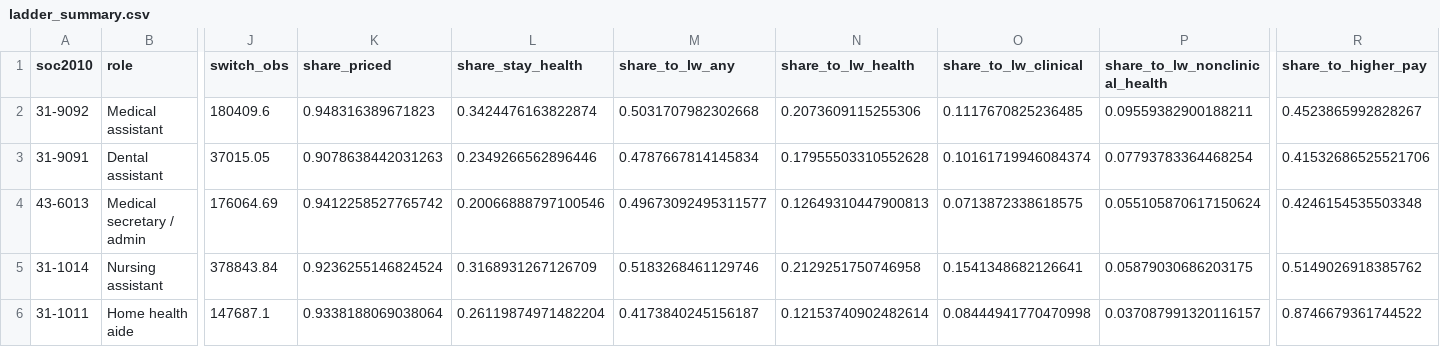
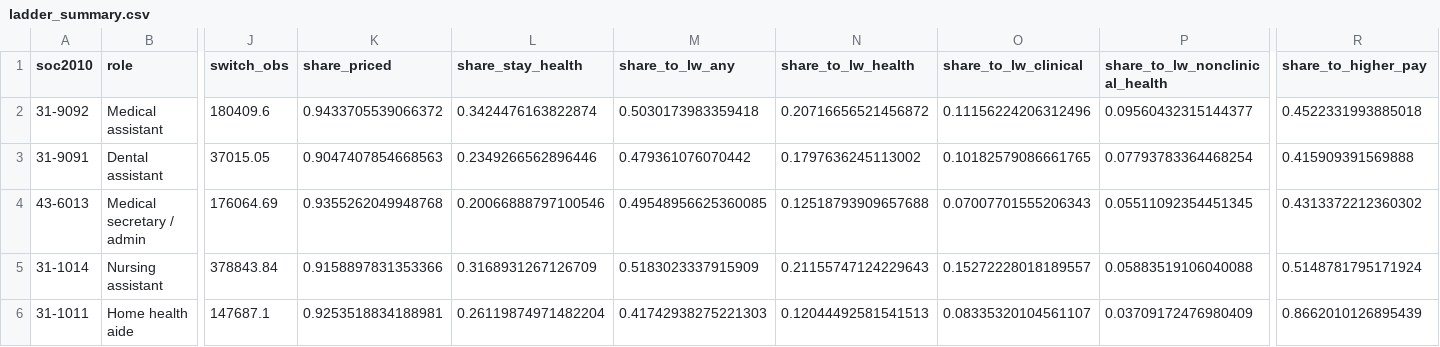
Before and after one commit to Avanthi1990/sf-healthcare-career-ladders, a CSV file: data/processed/ladder_summary.csv, drawn as a sheet; only a part is shown, gaps mark what is left out; the diff covers the shown part only; the diff names each change by its address in the sheet, - before the commit and + after, or states it on an @@ line.

```diff
--- a/data/processed/ladder_summary.csv
+++ b/data/processed/ladder_summary.csv
-K2 (share_priced): 0.948316389671823
+K2 (share_priced): 0.9433705539066372
-M2 (share_to_lw_any): 0.5031707982302668
+M2 (share_to_lw_any): 0.5030173983359418
-N2 (share_to_lw_health): 0.2073609115255306
+N2 (share_to_lw_health): 0.20716656521456872
-O2 (share_to_lw_clinical): 0.1117670825236485
+O2 (share_to_lw_clinical): 0.11156224206312496
-P2 (share_to_lw_nonclinical_health): 0.09559382900188211
+P2 (share_to_lw_nonclinical_health): 0.09560432315144377
-R2 (share_to_higher_pay): 0.4523865992828267
+R2 (share_to_higher_pay): 0.4522331993885018
-K3 (share_priced): 0.9078638442031263
+K3 (share_priced): 0.9047407854668563
-M3 (share_to_lw_any): 0.4787667814145834
+M3 (share_to_lw_any): 0.479361076070442
-N3 (share_to_lw_health): 0.17955503310552628
+N3 (share_to_lw_health): 0.1797636245113002
-O3 (share_to_lw_clinical): 0.10161719946084374
+O3 (share_to_lw_clinical): 0.10182579086661765
-R3 (share_to_higher_pay): 0.41532686525521706
+R3 (share_to_higher_pay): 0.415909391569888
-K4 (share_priced): 0.9412258527765742
+K4 (share_priced): 0.9355262049948768
-M4 (share_to_lw_any): 0.49673092495311577
+M4 (share_to_lw_any): 0.49548956625360085
-N4 (share_to_lw_health): 0.12649310447900813
+N4 (share_to_lw_health): 0.12518793909657688
-O4 (share_to_lw_clinical): 0.0713872338618575
+O4 (share_to_lw_clinical): 0.07007701555206343
-P4 (share_to_lw_nonclinical_health): 0.055105870617150624
+P4 (share_to_lw_nonclinical_health): 0.05511092354451345
-R4 (share_to_higher_pay): 0.4246154535503348
+R4 (share_to_higher_pay): 0.4313372212360302
-K5 (share_priced): 0.9236255146824524
+K5 (share_priced): 0.9158897831353366
-M5 (share_to_lw_any): 0.5183268461129746
+M5 (share_to_lw_any): 0.5183023337915909
-N5 (share_to_lw_health): 0.2129251750746958
+N5 (share_to_lw_health): 0.21155747124229643
-O5 (share_to_lw_clinical): 0.1541348682126641
+O5 (share_to_lw_clinical): 0.15272228018189557
-P5 (share_to_lw_nonclinical_health): 0.05879030686203175
+P5 (share_to_lw_nonclinical_health): 0.05883519106040088
-R5 (share_to_higher_pay): 0.5149026918385762
+R5 (share_to_higher_pay): 0.5148781795171924
-K6 (share_priced): 0.9338188069038064
+K6 (share_priced): 0.9253518834188981
-M6 (share_to_lw_any): 0.4173840245156187
+M6 (share_to_lw_any): 0.41742938275221303
-N6 (share_to_lw_health): 0.12153740902482614
+N6 (share_to_lw_health): 0.12044492581541513
-O6 (share_to_lw_clinical): 0.08444941770470998
+O6 (share_to_lw_clinical): 0.08335320104561107
-P6 (share_to_lw_nonclinical_health): 0.037087991320116157
+P6 (share_to_lw_nonclinical_health): 0.03709172476980409
-R6 (share_to_higher_pay): 0.8746679361744522
+R6 (share_to_higher_pay): 0.8662010126895439
```
Also changed, not shown: 40 edited cells elsewhere in this file, data/processed/fig4_destination_mix.csv, data/processed/ladder_destinations.csv, 5 other files.
